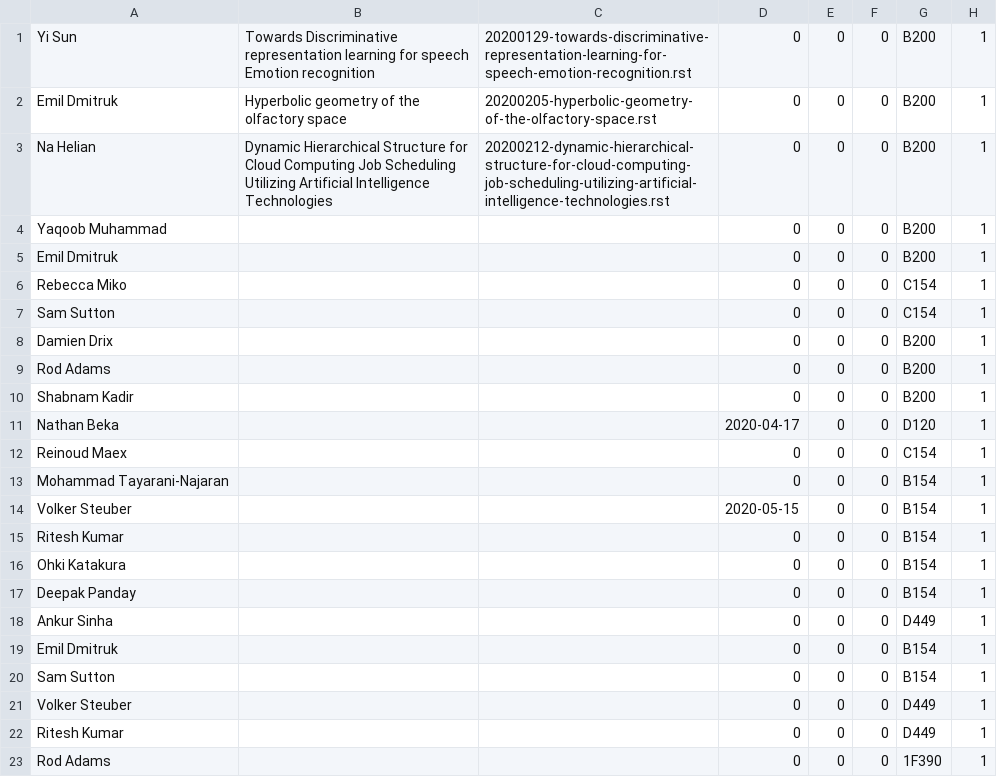
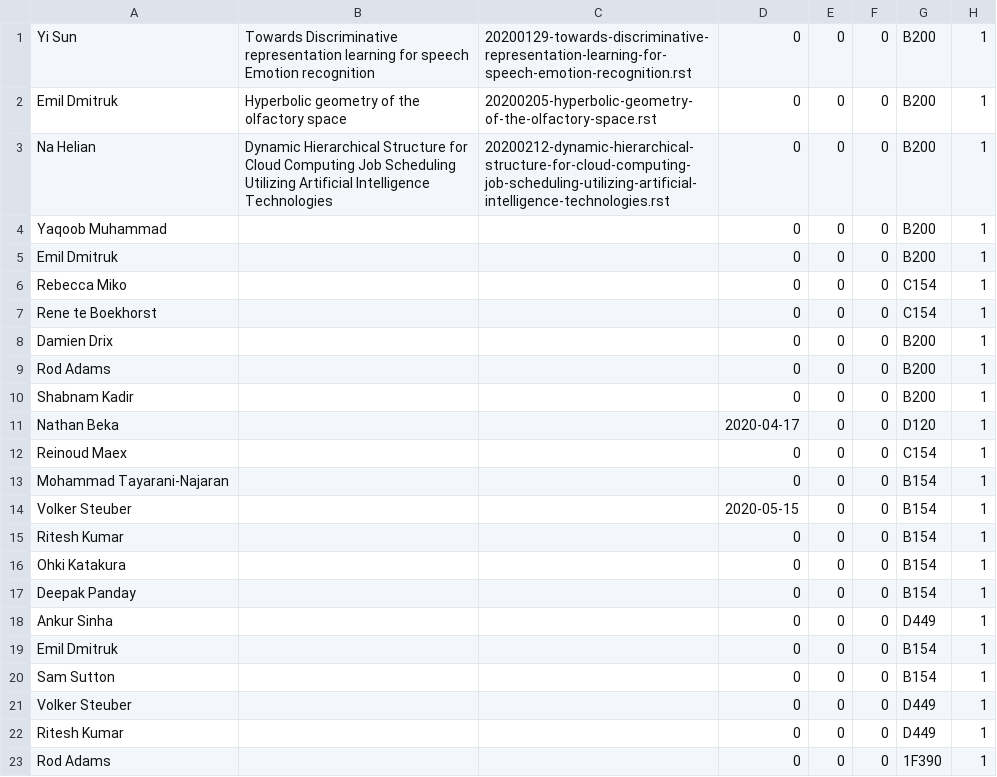
Before and after one commit to UHBiocomputation/UH-biocomputation-web, a CSV file: scripts/rota-data-2020.csv, drawn as a sheet.

```diff
--- a/scripts/rota-data-2020.csv
+++ b/scripts/rota-data-2020.csv
@@ -6,3 +6,3 @@ Emil Dmitruk  ,"","",0,0,0,B200,1
 Rebecca Miko,"","",0,0,0,C154,1
-Sam Sutton,"","",0,0,0,C154,1
+Rene te Boekhorst,"","",0,0,0,C154,1
 Damien Drix,"","",0,0,0,B200,1
```
Also changed, not shown: 3 other files.
